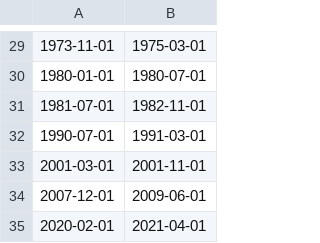
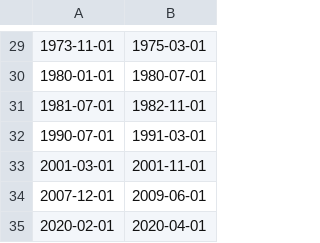
Before and after one commit to OpenSourceEcon/FedFundsPlot, a CSV file: data/recession_data.csv, drawn as a sheet; only a part is shown, gaps mark what is left out; the diff names each change by its address in the sheet, - before the commit and + after, or states it on an @@ line.

Commit message:
Updated recession_data.csv

```diff
--- a/data/recession_data.csv
+++ b/data/recession_data.csv
-B35: 2021-04-01
+B35: 2020-04-01
```
